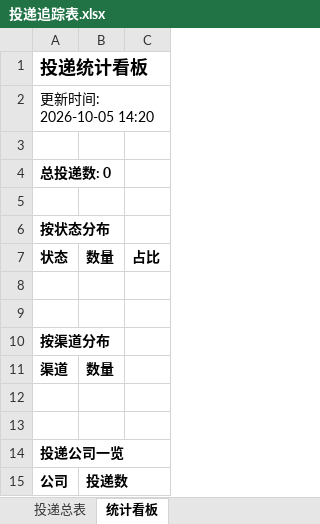
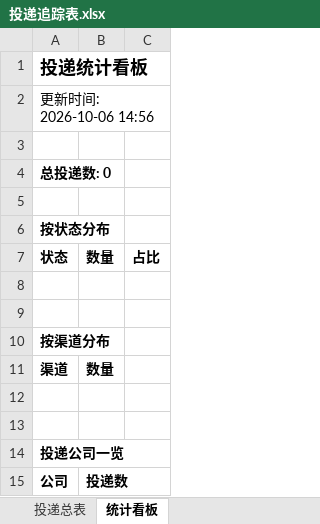
Before and after one commit to Tjfancy/campus-radar, an Excel workbook: reports/投递追踪表.xlsx, sheet 统计看板, drawn as a sheet; values as stored, in another font and other column widths than the file's, no borders; the diff names each change by its address in the sheet, - before the commit and + after, or states it on an @@ line.

```diff
--- a/reports/投递追踪表.xlsx (sheet 统计看板)
+++ b/reports/投递追踪表.xlsx (sheet 统计看板)
-A2: 更新时间: 2026-10-05 14:20
+A2: 更新时间: 2026-10-06 14:56
```
Also changed, not shown: 2 other files.
